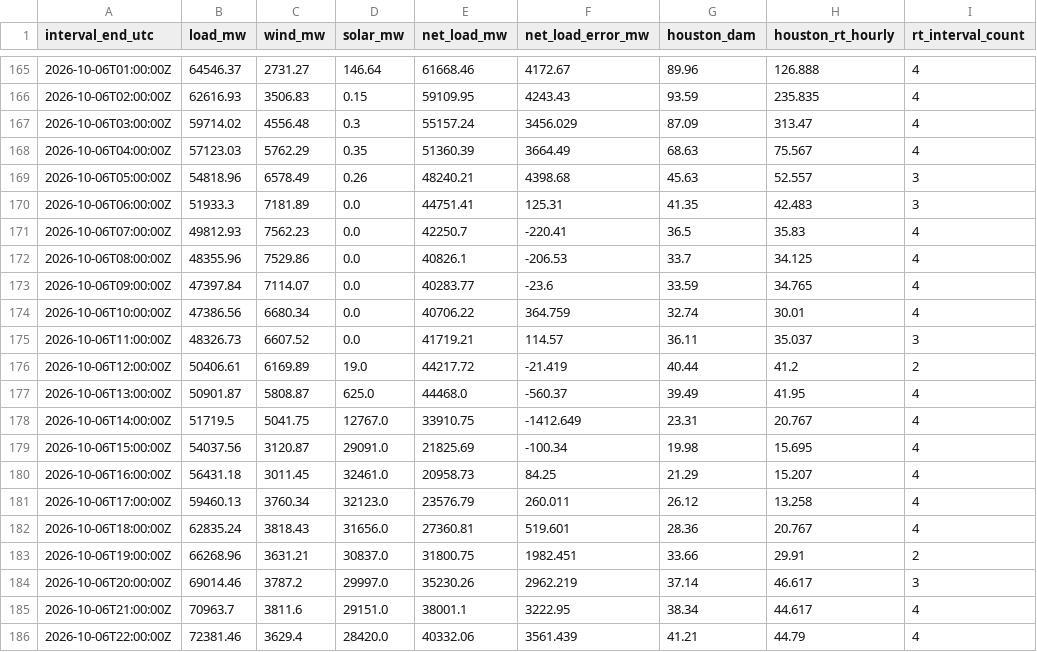
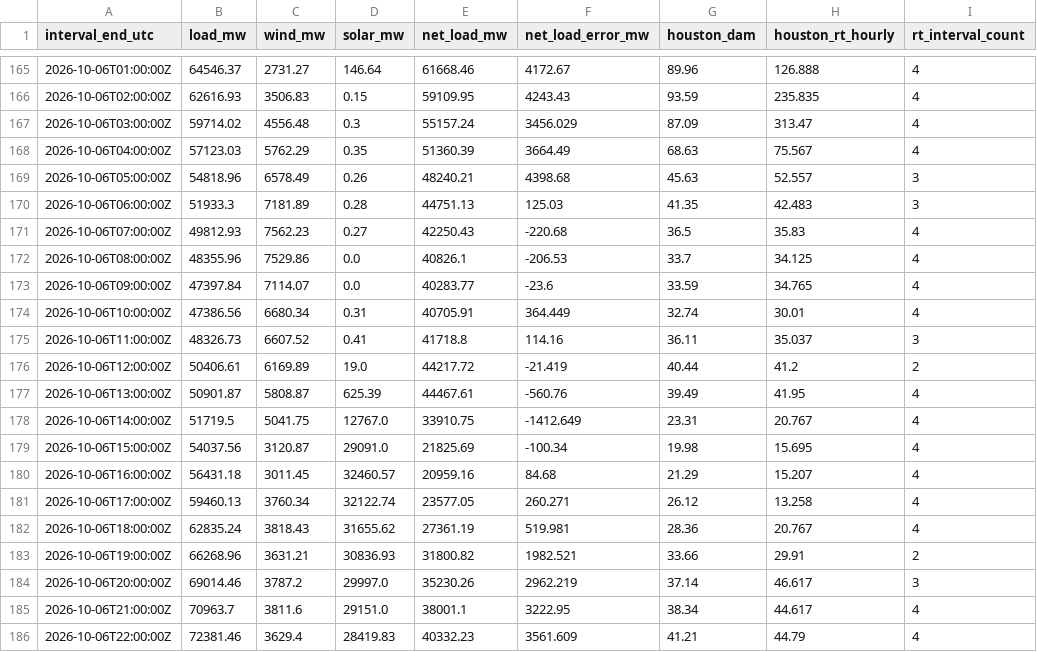
Before and after one commit to nikhilvinod23/ercot-market-dashboard, a CSV file: public/data/hourly.csv, drawn as a sheet; only a part is shown, gaps mark what is left out; the diff covers the shown part only.

```diff
--- a/public/data/hourly.csv
+++ b/public/data/hourly.csv
@@ -169,18 +169,18 @@ interval_end_utc,load_mw,wind_mw,solar_mw,net_load_mw,net_load_error_mw,houston_
 2026-10-06T05:00:00Z,54818.96,6578.49,0.26,48240.21,4398.68,45.63,52.557,3
-2026-10-06T06:00:00Z,51933.3,7181.89,0.0,44751.41,125.31,41.35,42.483,3
-2026-10-06T07:00:00Z,49812.93,7562.23,0.0,42250.7,-220.41,36.5,35.83,4
+2026-10-06T06:00:00Z,51933.3,7181.89,0.28,44751.13,125.03,41.35,42.483,3
+2026-10-06T07:00:00Z,49812.93,7562.23,0.27,42250.43,-220.68,36.5,35.83,4
 2026-10-06T08:00:00Z,48355.96,7529.86,0.0,40826.1,-206.53,33.7,34.125,4
 2026-10-06T09:00:00Z,47397.84,7114.07,0.0,40283.77,-23.6,33.59,34.765,4
-2026-10-06T10:00:00Z,47386.56,6680.34,0.0,40706.22,364.759,32.74,30.01,4
-2026-10-06T11:00:00Z,48326.73,6607.52,0.0,41719.21,114.57,36.11,35.037,3
+2026-10-06T10:00:00Z,47386.56,6680.34,0.31,40705.91,364.449,32.74,30.01,4
+2026-10-06T11:00:00Z,48326.73,6607.52,0.41,41718.8,114.16,36.11,35.037,3
 2026-10-06T12:00:00Z,50406.61,6169.89,19.0,44217.72,-21.419,40.44,41.2,2
-2026-10-06T13:00:00Z,50901.87,5808.87,625.0,44468.0,-560.37,39.49,41.95,4
+2026-10-06T13:00:00Z,50901.87,5808.87,625.39,44467.61,-560.76,39.49,41.95,4
 2026-10-06T14:00:00Z,51719.5,5041.75,12767.0,33910.75,-1412.649,23.31,20.767,4
 2026-10-06T15:00:00Z,54037.56,3120.87,29091.0,21825.69,-100.34,19.98,15.695,4
-2026-10-06T16:00:00Z,56431.18,3011.45,32461.0,20958.73,84.25,21.29,15.207,4
-2026-10-06T17:00:00Z,59460.13,3760.34,32123.0,23576.79,260.011,26.12,13.258,4
-2026-10-06T18:00:00Z,62835.24,3818.43,31656.0,27360.81,519.601,28.36,20.767,4
-2026-10-06T19:00:00Z,66268.96,3631.21,30837.0,31800.75,1982.451,33.66,29.91,2
+2026-10-06T16:00:00Z,56431.18,3011.45,32460.57,20959.16,84.68,21.29,15.207,4
+2026-10-06T17:00:00Z,59460.13,3760.34,32122.74,23577.05,260.271,26.12,13.258,4
+2026-10-06T18:00:00Z,62835.24,3818.43,31655.62,27361.19,519.981,28.36,20.767,4
+2026-10-06T19:00:00Z,66268.96,3631.21,30836.93,31800.82,1982.521,33.66,29.91,2
 2026-10-06T20:00:00Z,69014.46,3787.2,29997.0,35230.26,2962.219,37.14,46.617,3
 2026-10-06T21:00:00Z,70963.7,3811.6,29151.0,38001.1,3222.95,38.34,44.617,4
-2026-10-06T22:00:00Z,72381.46,3629.4,28420.0,40332.06,3561.439,41.21,44.79,4
+2026-10-06T22:00:00Z,72381.46,3629.4,28419.83,40332.23,3561.609,41.21,44.79,4
```
Also changed, not shown: 1 added row and 7 edited cells elsewhere in this file, 28 other files.
